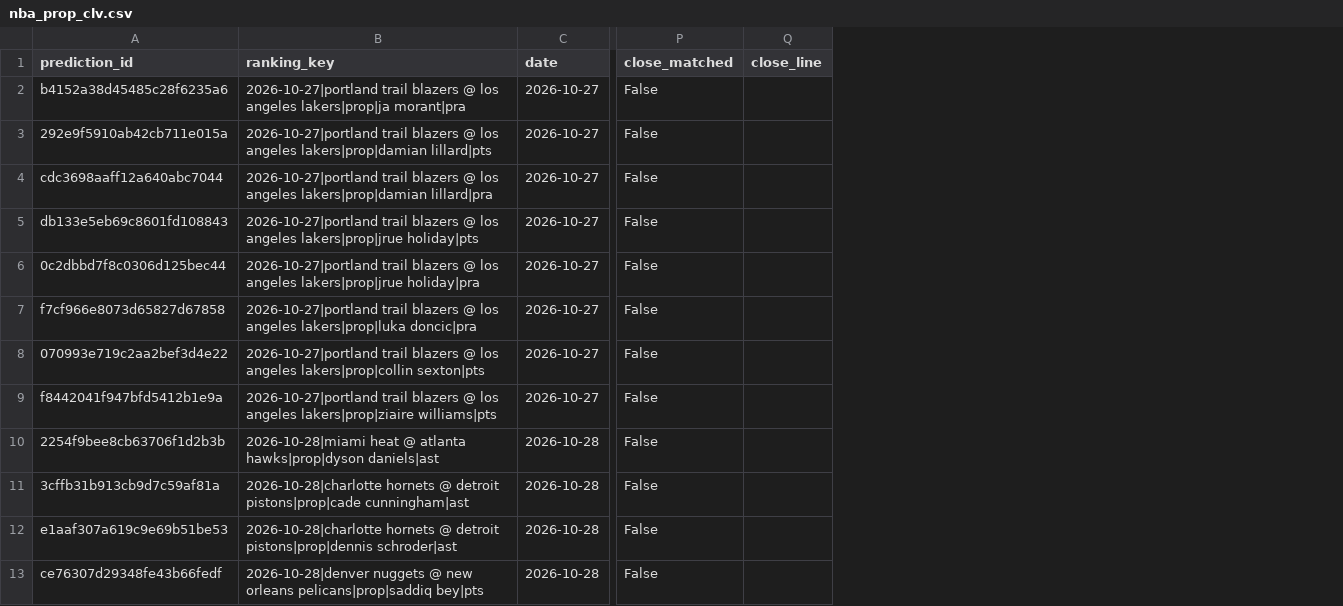
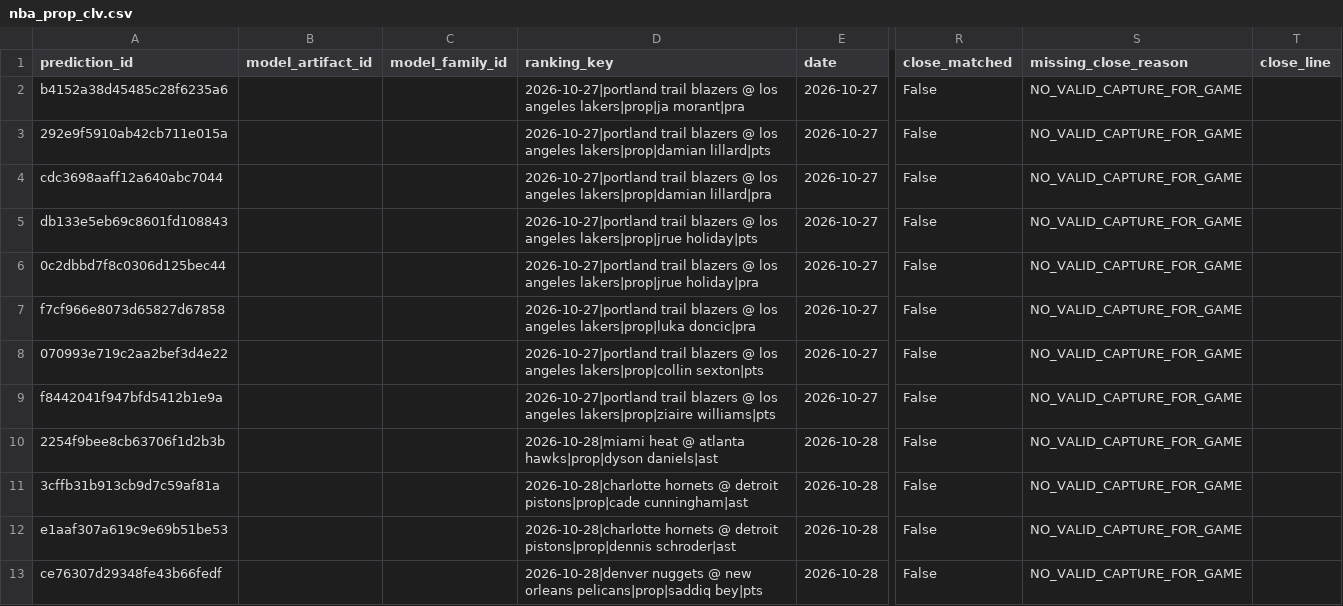
Before and after one commit to bigtyme2k3/Nba-model, a CSV file: data/tracking/nba_prop_clv.csv, drawn as a sheet; only a part is shown, gaps mark what is left out; the diff names each change by its address in the sheet, - before the commit and + after, or states it on an @@ line.

```diff
--- a/data/tracking/nba_prop_clv.csv
+++ b/data/tracking/nba_prop_clv.csv
+column B (model_artifact_id), empty
+column C (model_family_id), empty
+column S (missing_close_reason), rows 2-13: all NO_VALID_CAPTURE_FOR_GAME
```
Also changed, not shown: data/raw/result_player_box_2026-10-28.csv, data/raw/scores.csv, 21 other files.
